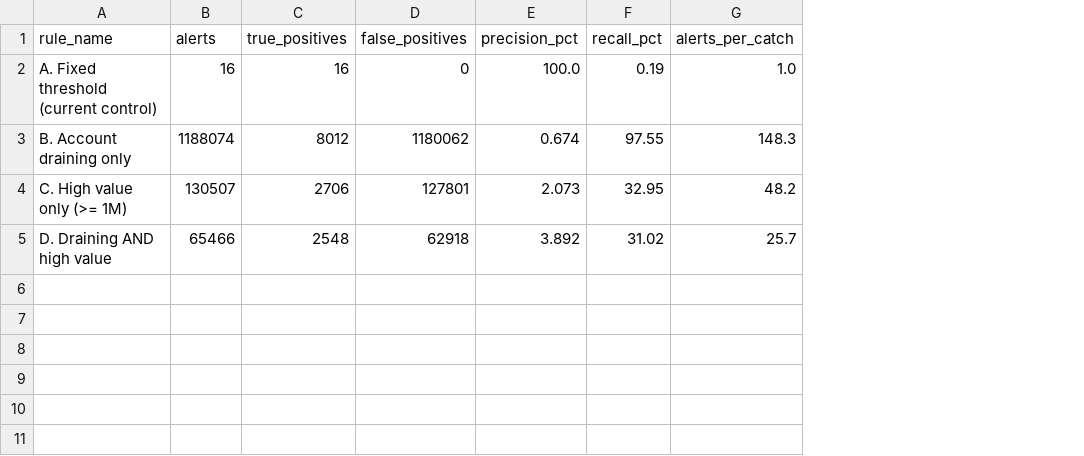
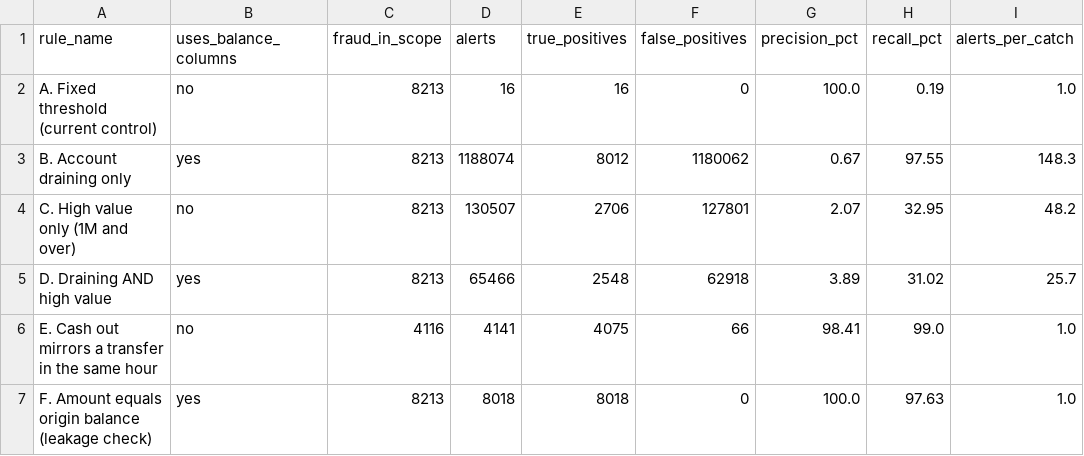
Before and after one commit to Abdulrashid-Mustafa/paysim-fraud-chain-analysis, a CSV file: data/q4_rule_performance.csv, drawn as a sheet; addresses are those after the commit; the diff names each change by its address in the sheet, - before the commit and + after, or states it on an @@ line.

```diff
--- a/data/q4_rule_performance.csv
+++ b/data/q4_rule_performance.csv
+column B (uses_balance_columns), rows 2-5: no | yes | no | yes
+column C (fraud_in_scope), rows 2-5: all 8213
-G3 (precision_pct): 0.674
+G3 (precision_pct): 0.67
-A4 (rule_name): C. High value only (>= 1M)
+A4 (rule_name): C. High value only (1M and over)
-G4 (precision_pct): 2.073
+G4 (precision_pct): 2.07
-G5 (precision_pct): 3.892
+G5 (precision_pct): 3.89
+row 6: E. Cash out mirrors a transfer in the same hour | no | 4116 | 4141 | 4075 | 66 | 98.41 | 99.0 | 1.0
+row 7: F. Amount equals origin balance (leakage check) | yes | 8213 | 8018 | 8018 | 0 | 100.0 | 97.63 | 1.0
```
Also changed, not shown: data/daily_fraud.csv, data/hourly_fraud.csv, 38 other files.
